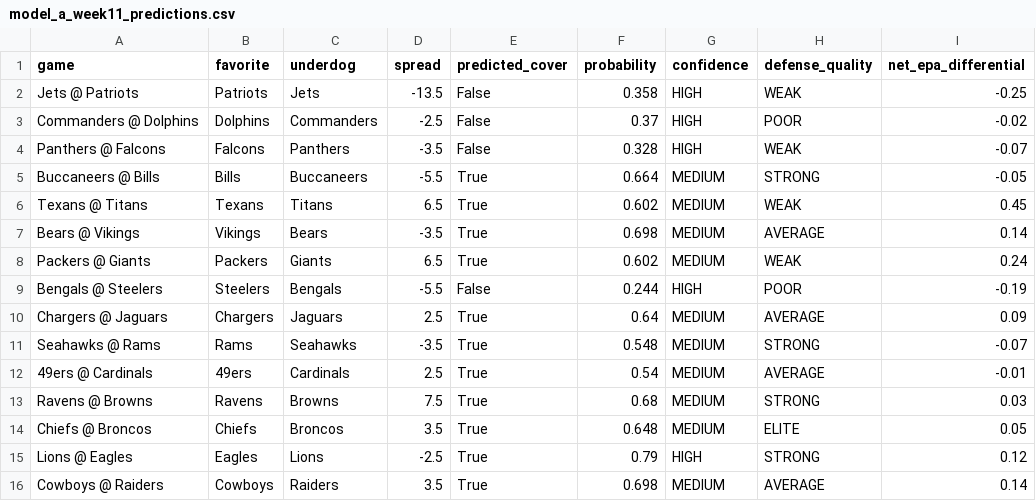
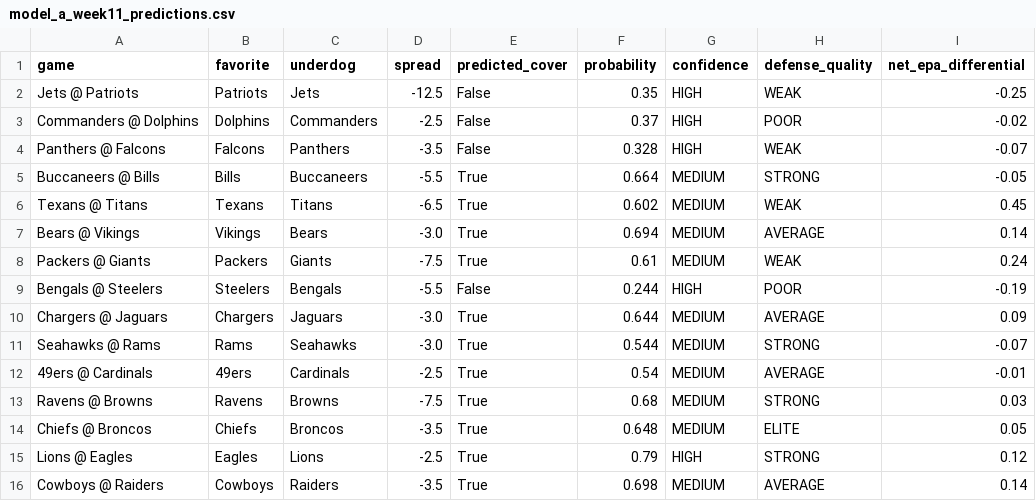
Before and after one commit to mightenyip/nfl-cover-model, a CSV file: models/model_a/model_a_week11_predictions.csv, drawn as a sheet.

```diff
--- a/models/model_a/model_a_week11_predictions.csv
+++ b/models/model_a/model_a_week11_predictions.csv
@@ -1,3 +1,3 @@
 game,favorite,underdog,spread,predicted_cover,probability,confidence,defense_quality,net_epa_differential
-Jets @ Patriots,Patriots,Jets,-13.5,False,0.358,HIGH,WEAK,-0.25
+Jets @ Patriots,Patriots,Jets,-12.5,False,0.35,HIGH,WEAK,-0.25
 Commanders @ Dolphins,Dolphins,Commanders,-2.5,False,0.37,HIGH,POOR,-0.02
@@ -5,12 +5,12 @@ Panthers @ Falcons,Falcons,Panthers,-3.5,False,0.328,HIGH,WEAK,-0.07
 Buccaneers @ Bills,Bills,Buccaneers,-5.5,True,0.664,MEDIUM,STRONG,-0.05
-Texans @ Titans,Texans,Titans,6.5,True,0.602,MEDIUM,WEAK,0.45
-Bears @ Vikings,Vikings,Bears,-3.5,True,0.698,MEDIUM,AVERAGE,0.14
-Packers @ Giants,Packers,Giants,6.5,True,0.602,MEDIUM,WEAK,0.24
+Texans @ Titans,Texans,Titans,-6.5,True,0.602,MEDIUM,WEAK,0.45
+Bears @ Vikings,Vikings,Bears,-3.0,True,0.694,MEDIUM,AVERAGE,0.14
+Packers @ Giants,Packers,Giants,-7.5,True,0.61,MEDIUM,WEAK,0.24
 Bengals @ Steelers,Steelers,Bengals,-5.5,False,0.244,HIGH,POOR,-0.19
-Chargers @ Jaguars,Chargers,Jaguars,2.5,True,0.64,MEDIUM,AVERAGE,0.09
-Seahawks @ Rams,Rams,Seahawks,-3.5,True,0.548,MEDIUM,STRONG,-0.07
-49ers @ Cardinals,49ers,Cardinals,2.5,True,0.54,MEDIUM,AVERAGE,-0.01
-Ravens @ Browns,Ravens,Browns,7.5,True,0.68,MEDIUM,STRONG,0.03
-Chiefs @ Broncos,Chiefs,Broncos,3.5,True,0.648,MEDIUM,ELITE,0.05
+Chargers @ Jaguars,Chargers,Jaguars,-3.0,True,0.644,MEDIUM,AVERAGE,0.09
+Seahawks @ Rams,Rams,Seahawks,-3.0,True,0.544,MEDIUM,STRONG,-0.07
+49ers @ Cardinals,49ers,Cardinals,-2.5,True,0.54,MEDIUM,AVERAGE,-0.01
+Ravens @ Browns,Ravens,Browns,-7.5,True,0.68,MEDIUM,STRONG,0.03
+Chiefs @ Broncos,Chiefs,Broncos,-3.5,True,0.648,MEDIUM,ELITE,0.05
 Lions @ Eagles,Eagles,Lions,-2.5,True,0.79,HIGH,STRONG,0.12
-Cowboys @ Raiders,Cowboys,Raiders,3.5,True,0.698,MEDIUM,AVERAGE,0.14
+Cowboys @ Raiders,Cowboys,Raiders,-3.5,True,0.698,MEDIUM,AVERAGE,0.14
```
Also changed, not shown: models/model_b/model_b_week11_predictions.csv, models/model_e/model_e_week11_predictions.csv, 3 other files.
